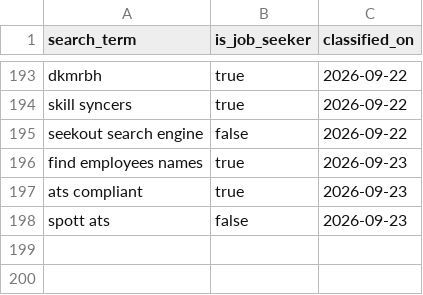
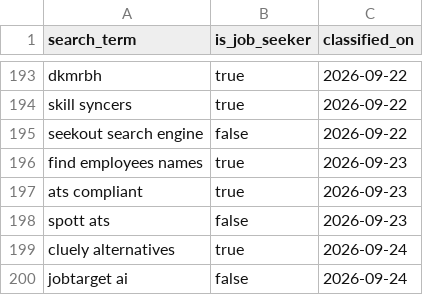
Before and after one commit to jessicagertig/paid-ads-management-pipeline, a CSV file: catalogue/classified_terms.csv, drawn as a sheet; only a part is shown, gaps mark what is left out.

```diff
--- a/catalogue/classified_terms.csv
+++ b/catalogue/classified_terms.csv
@@ -198 +198,3 @@ ats compliant,true,2026-09-23
 spott ats,false,2026-09-23
+cluely alternatives,true,2026-09-24
+jobtarget ai,false,2026-09-24
```
Also changed, not shown: catalogue/rejected_terms.csv.
